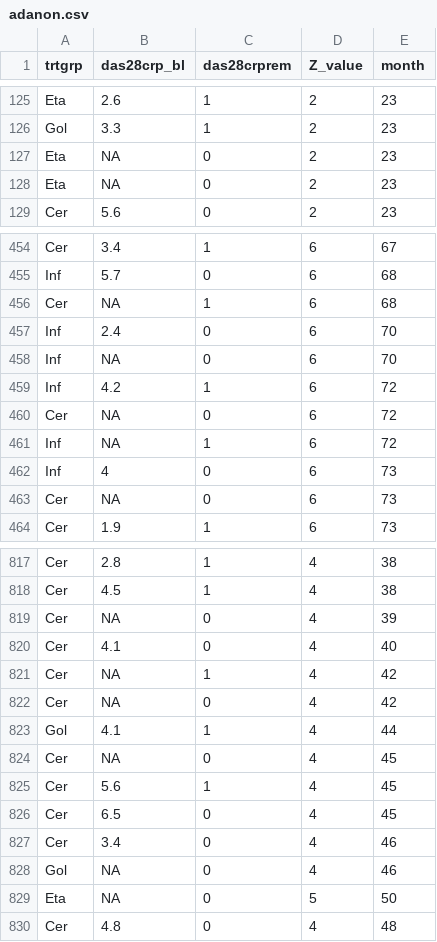
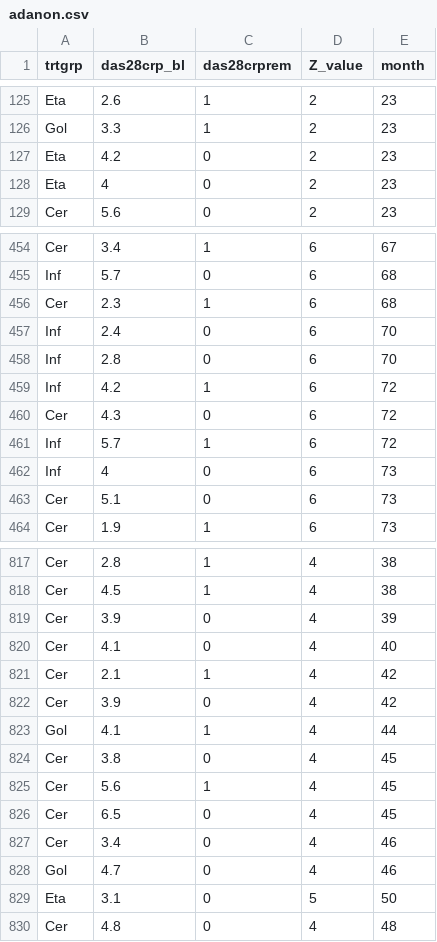
Before and after one commit to kazemia/nestimator, a CSV file: data/adanon.csv, drawn as a sheet; only a part is shown, gaps mark what is left out; the diff covers the shown part only.

```diff
--- a/data/adanon.csv
+++ b/data/adanon.csv
@@ -126,4 +126,4 @@ Eta,2.6,1,2,23
 Gol,3.3,1,2,23
-Eta,NA,0,2,23
-Eta,NA,0,2,23
+Eta,4.2,0,2,23
+Eta,4,0,2,23
 Cer,5.6,0,2,23
@@ -455,10 +455,10 @@ Cer,3.4,1,6,67
 Inf,5.7,0,6,68
-Cer,NA,1,6,68
+Cer,2.3,1,6,68
 Inf,2.4,0,6,70
-Inf,NA,0,6,70
+Inf,2.8,0,6,70
 Inf,4.2,1,6,72
-Cer,NA,0,6,72
-Inf,NA,1,6,72
+Cer,4.3,0,6,72
+Inf,5.7,1,6,72
 Inf,4,0,6,73
-Cer,NA,0,6,73
+Cer,5.1,0,6,73
 Cer,1.9,1,6,73
@@ -818,8 +818,8 @@ Cer,2.8,1,4,38
 Cer,4.5,1,4,38
-Cer,NA,0,4,39
+Cer,3.9,0,4,39
 Cer,4.1,0,4,40
-Cer,NA,1,4,42
-Cer,NA,0,4,42
+Cer,2.1,1,4,42
+Cer,3.9,0,4,42
 Gol,4.1,1,4,44
-Cer,NA,0,4,45
+Cer,3.8,0,4,45
 Cer,5.6,1,4,45
@@ -827,4 +827,4 @@ Cer,6.5,0,4,45
 Cer,3.4,0,4,46
-Gol,NA,0,4,46
-Eta,NA,0,5,50
+Gol,4.7,0,4,46
+Eta,3.1,0,5,50
 Cer,4.8,0,4,48
```
Also changed, not shown: 93 edited cells elsewhere in this file, 3 other files.
